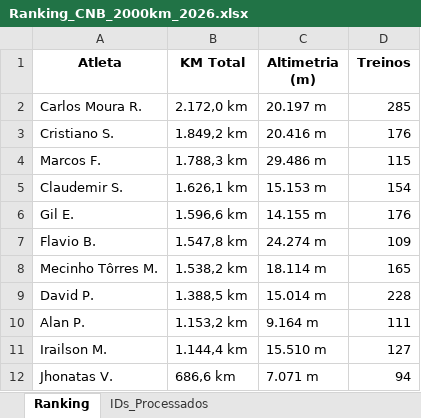
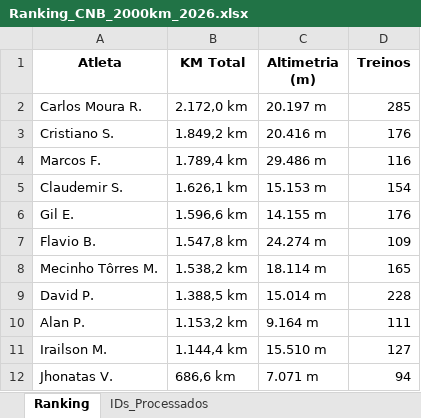
Before and after one commit to marcosfelix22/Ranking_CNB_2000km_2026, an Excel workbook: Ranking_CNB_2000km_2026.xlsx, sheet Ranking, drawn as a sheet; values as stored, in another font and other column widths than the file's, no borders; the diff names each change by its address in the sheet, - before the commit and + after, or states it on an @@ line.

Commit message:
Ranking 2k atualizado

```diff
--- a/Ranking_CNB_2000km_2026.xlsx (sheet Ranking)
+++ b/Ranking_CNB_2000km_2026.xlsx (sheet Ranking)
-B4 (KM Total): 1.788,3 km
+B4 (KM Total): 1.789,4 km
-D4 (Treinos): 115
+D4 (Treinos): 116
```
Also changed, not shown: sheet IDs_Processados.
